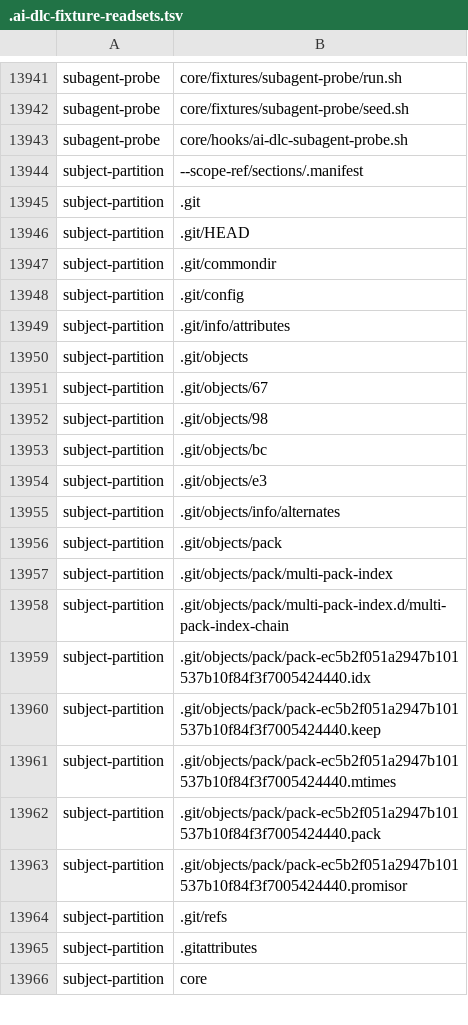
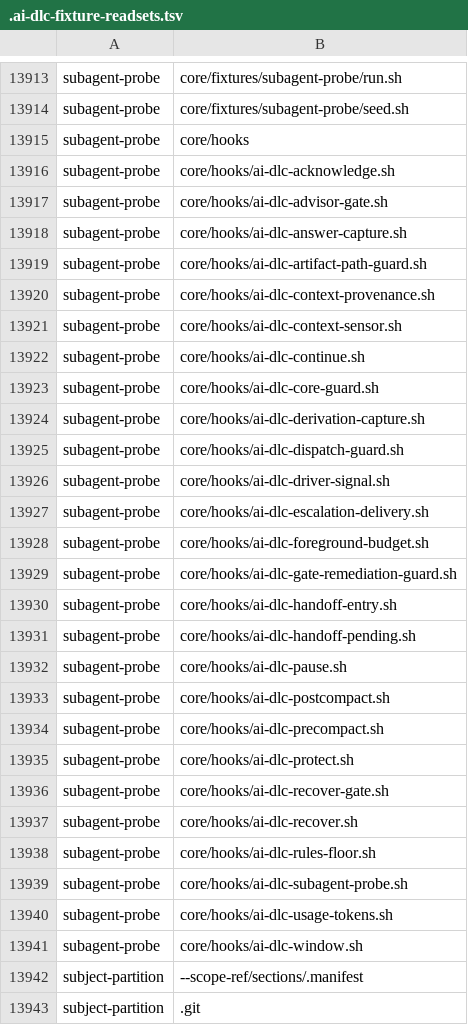
Before and after one commit to euron8/ai-dlc, a TSV file: .ai-dlc-fixture-readsets.tsv, drawn as a sheet; only a part is shown, gaps mark what is left out; the shorter side is filled out with more unchanged rows; the diff covers the shown part only; the diff names each change by its address in the sheet, - before the commit and + after, or states it on an @@ line.

```diff
--- a/.ai-dlc-fixture-readsets.tsv
+++ b/.ai-dlc-fixture-readsets.tsv
+row 13915: subagent-probe | core/hooks
+row 13916: subagent-probe | core/hooks/ai-dlc-acknowledge.sh
+row 13917: subagent-probe | core/hooks/ai-dlc-advisor-gate.sh
+row 13918: subagent-probe | core/hooks/ai-dlc-answer-capture.sh
+row 13919: subagent-probe | core/hooks/ai-dlc-artifact-path-guard.sh
+row 13920: subagent-probe | core/hooks/ai-dlc-context-provenance.sh
+row 13921: subagent-probe | core/hooks/ai-dlc-context-sensor.sh
+row 13922: subagent-probe | core/hooks/ai-dlc-continue.sh
+row 13923: subagent-probe | core/hooks/ai-dlc-core-guard.sh
+row 13924: subagent-probe | core/hooks/ai-dlc-derivation-capture.sh
+row 13925: subagent-probe | core/hooks/ai-dlc-dispatch-guard.sh
+row 13926: subagent-probe | core/hooks/ai-dlc-driver-signal.sh
+row 13927: subagent-probe | core/hooks/ai-dlc-escalation-delivery.sh
+row 13928: subagent-probe | core/hooks/ai-dlc-foreground-budget.sh
+row 13929: subagent-probe | core/hooks/ai-dlc-gate-remediation-guard.sh
+row 13930: subagent-probe | core/hooks/ai-dlc-handoff-entry.sh
+row 13931: subagent-probe | core/hooks/ai-dlc-handoff-pending.sh
+row 13932: subagent-probe | core/hooks/ai-dlc-pause.sh
+row 13933: subagent-probe | core/hooks/ai-dlc-postcompact.sh
+row 13934: subagent-probe | core/hooks/ai-dlc-precompact.sh
+row 13935: subagent-probe | core/hooks/ai-dlc-protect.sh
+row 13936: subagent-probe | core/hooks/ai-dlc-recover-gate.sh
+row 13937: subagent-probe | core/hooks/ai-dlc-recover.sh
+row 13938: subagent-probe | core/hooks/ai-dlc-rules-floor.sh
+row 13940: subagent-probe | core/hooks/ai-dlc-usage-tokens.sh
+row 13941: subagent-probe | core/hooks/ai-dlc-window.sh
```
Also changed, not shown: 5 added rows, 30 removed rows and 3 edited cells elsewhere in this file, 22 other files.
